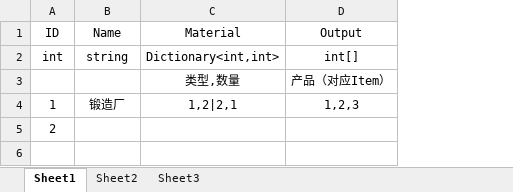
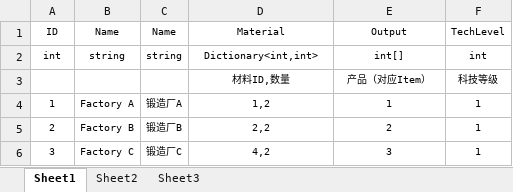
Before and after one commit to h2738r7803q7187/WeSteam, an Excel workbook: Project2020/Tables/Building.xlsx, sheet Sheet1, drawn as a sheet; values as stored, in another font and other column widths than the file's, no borders; addresses are those after the commit; the diff names each change by its address in the sheet, - before the commit and + after, or states it on an @@ line.

```diff
--- a/Project2020/Tables/Building.xlsx (sheet Sheet1)
+++ b/Project2020/Tables/Building.xlsx (sheet Sheet1)
+column C (Name), rows 2-5: string |  | 锻造厂A | 锻造厂B
+column F (TechLevel), rows 2-5: int | 科技等级 | 1 | 1
@@ A1:B2 text size: smaller @@
@@ D1:E4 text size: smaller @@
-D3 (Material): 类型,数量
+D3 (Material): 材料ID,数量
@@ A4:B4 text size: smaller @@
-B4 (Name): 锻造厂
+B4 (Name): Factory A
-D4 (Material): 1,2|2,1
+D4 (Material): 1,2
-E4 (Output): 1,2,3
+E4 (Output): 1
@@ A5 text size: smaller @@
-B5 (Name): (empty)
+B5 (Name): Factory B
-D5 (Material): (empty)
+D5 (Material): 2,2
-E5 (Output): (empty)
+E5 (Output): 2
+row 6: 3 | Factory C | 锻造厂C | 4,2 | 3 | 1
```
Also changed, not shown: Project2020/Tables/Item.xlsx, Project2020/Tables/Material.xlsx, 1 other file.
